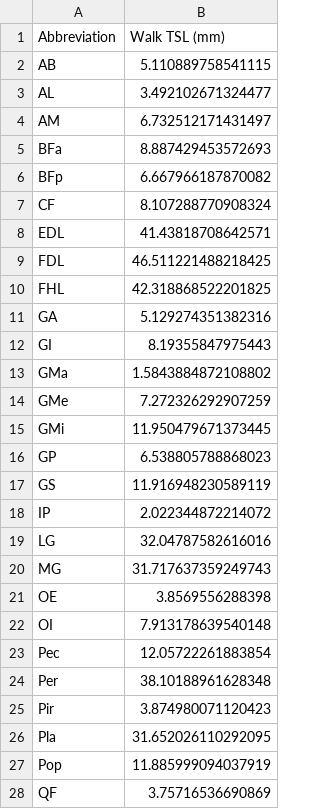
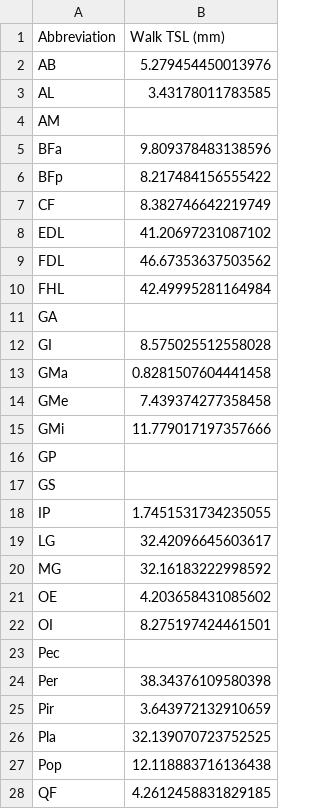
Before and after one commit to hudsonburke/rat-hindlimb-model, a CSV file: data/parameters/tsl_comparison.csv, drawn as a sheet; only a part is shown; the diff covers the shown part only.

Commit message:
feat: increase walk data resolution for TSL optimization
- Add resolution parameter to load_walking_ik (default: 2 = mean±1σ)
- Subsample to 500 points for optimizer, interpolate back for TSL calc
- Handle null TSL values in 02_muscle_edits.py
- 32/38 muscles succeed, 6 timeout (null in CSV)

```diff
--- a/data/parameters/tsl_comparison.csv
+++ b/data/parameters/tsl_comparison.csv
@@ -1,28 +1,28 @@
 Abbreviation,Walk TSL (mm)
-AB,5.110889758541115
-AL,3.492102671324477
-AM,6.732512171431497
-BFa,8.887429453572693
-BFp,6.667966187870082
-CF,8.107288770908324
-EDL,41.43818708642571
-FDL,46.511221488218425
-FHL,42.318868522201825
-GA,5.129274351382316
-GI,8.19355847975443
-GMa,1.5843884872108802
-GMe,7.272326292907259
-GMi,11.950479671373445
-GP,6.538805788868023
-GS,11.916948230589119
-IP,2.022344872214072
-LG,32.04787582616016
-MG,31.717637359249743
-OE,3.8569556288398
-OI,7.913178639540148
-Pec,12.05722261883854
-Per,38.10188961628348
-Pir,3.874980071120423
-Pla,31.652026110292095
-Pop,11.885999094037919
-QF,3.75716536690869
+AB,5.279454450013976
+AL,3.43178011783585
+AM,
+BFa,9.809378483138596
+BFp,8.217484156555422
+CF,8.382746642219749
+EDL,41.20697231087102
+FDL,46.67353637503562
+FHL,42.49995281164984
+GA,
+GI,8.575025512558028
+GMa,0.8281507604441458
+GMe,7.439374277358458
+GMi,11.779017197357666
+GP,
+GS,
+IP,1.7451531734235055
+LG,32.42096645603617
+MG,32.16183222998592
+OE,4.203658431085602
+OI,8.275197424461501
+Pec,
+Per,38.34376109580398
+Pir,3.643972132910659
+Pla,32.139070723752525
+Pop,12.118883716136438
+QF,4.2612458831829185
```
Also changed, not shown: 11 edited cells elsewhere in this file, 4 other files.
